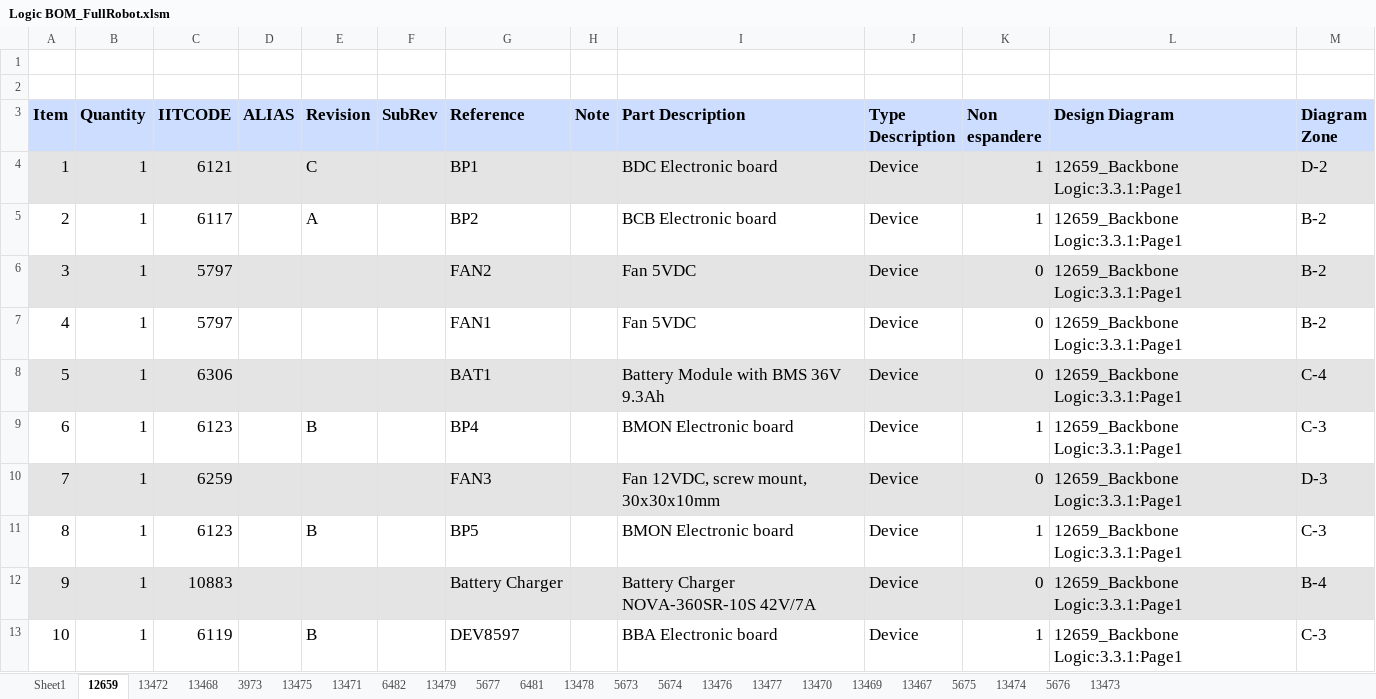
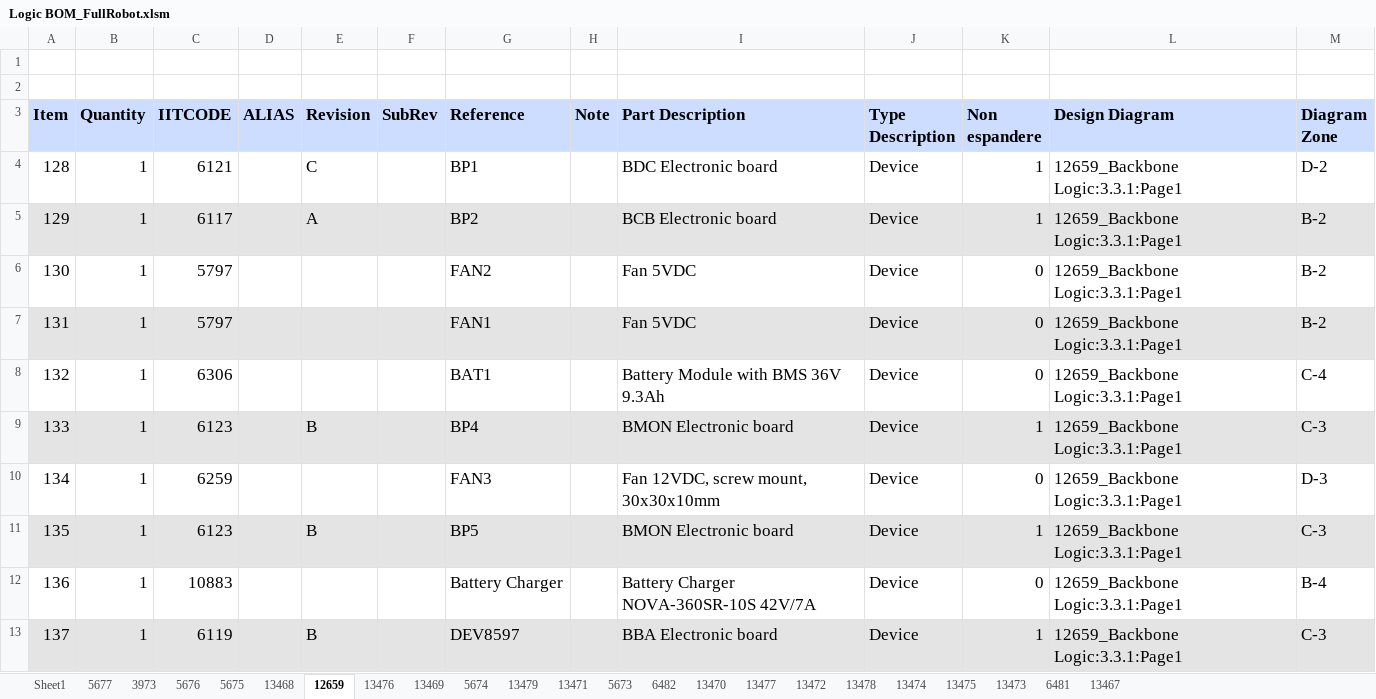
Before and after one commit to pigeon0411/electronics-public, an Excel workbook: projects/robots/iCub2.7/bom/logic/Logic BOM_FullRobot.xlsm, sheet 12659, drawn as a sheet; values as stored, in another font and other column widths than the file's, no borders; the diff names each change by its address in the sheet, - before the commit and + after, or states it on an @@ line.

```diff
--- a/projects/robots/iCub2.7/bom/logic/Logic BOM_FullRobot.xlsm (sheet 12659)
+++ b/projects/robots/iCub2.7/bom/logic/Logic BOM_FullRobot.xlsm (sheet 12659)
@@ sheet tab order changed: Sheet1 | 5677 | 3973 | 5676 | 5675 | 13468 | 12659 | 13476 | 13469 | 5674 | 13479 | 13471 | 5673 | 6482 | 13470 | 13477 | 13472 | 13478 | 13474 | 13475 | 13473 | 6481 | 13467 @@
-A4 (Item): 1
+A4 (Item): 128
-A4:M4 fill: #E4E4E4
+A4:M4 fill: none
-A5 (Item): 2
+A5 (Item): 129
-A5:M5 fill: none
+A5:M5 fill: #E4E4E4
-A6 (Item): 3
+A6 (Item): 130
-A6:M6 fill: #E4E4E4
+A6:M6 fill: none
-A7 (Item): 4
+A7 (Item): 131
-A7:M7 fill: none
+A7:M7 fill: #E4E4E4
-A8 (Item): 5
+A8 (Item): 132
-A8:M8 fill: #E4E4E4
+A8:M8 fill: none
-A9 (Item): 6
+A9 (Item): 133
-A9:M9 fill: none
+A9:M9 fill: #E4E4E4
-A10 (Item): 7
+A10 (Item): 134
-A10:M10 fill: #E4E4E4
+A10:M10 fill: none
-A11 (Item): 8
+A11 (Item): 135
-A11:M11 fill: none
+A11:M11 fill: #E4E4E4
-A12 (Item): 9
+A12 (Item): 136
-A12:M12 fill: #E4E4E4
+A12:M12 fill: none
-A13 (Item): 10
+A13 (Item): 137
-A13:M13 fill: none
+A13:M13 fill: #E4E4E4
```
Also changed, not shown: sheet Sheet1, sheet 5673, sheet 13467, sheet 13479, sheet 13475, sheet 13476, 16 more sheets, charts or pictures, 58 other files.
